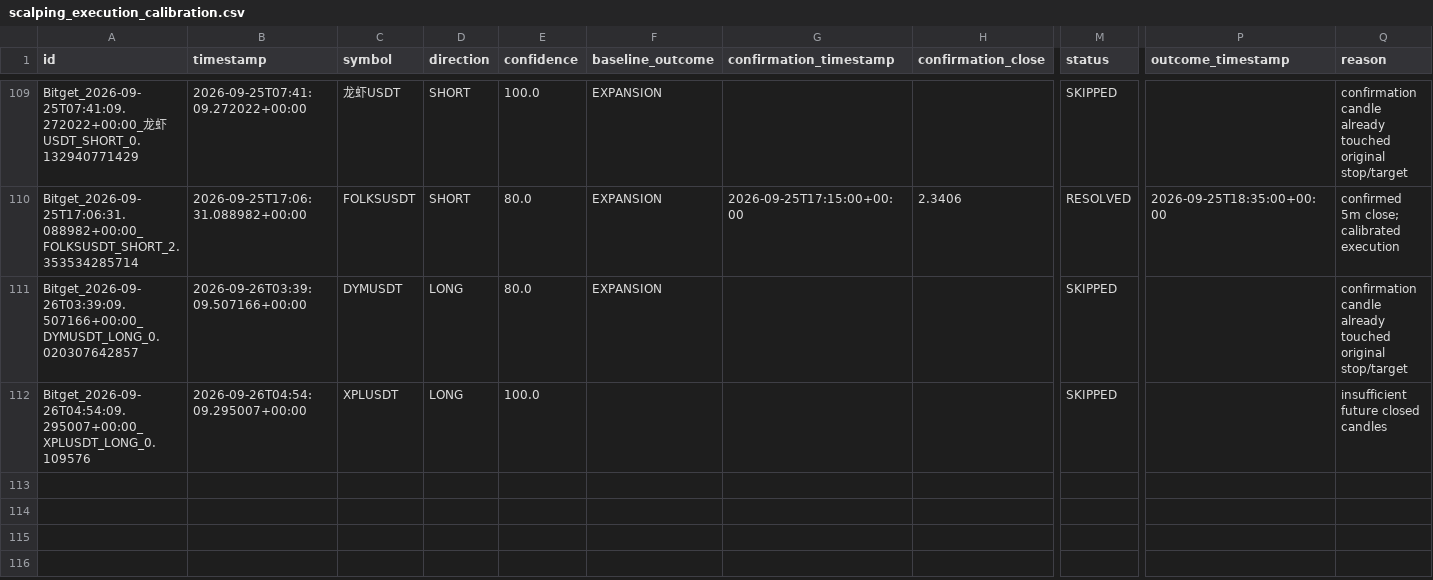
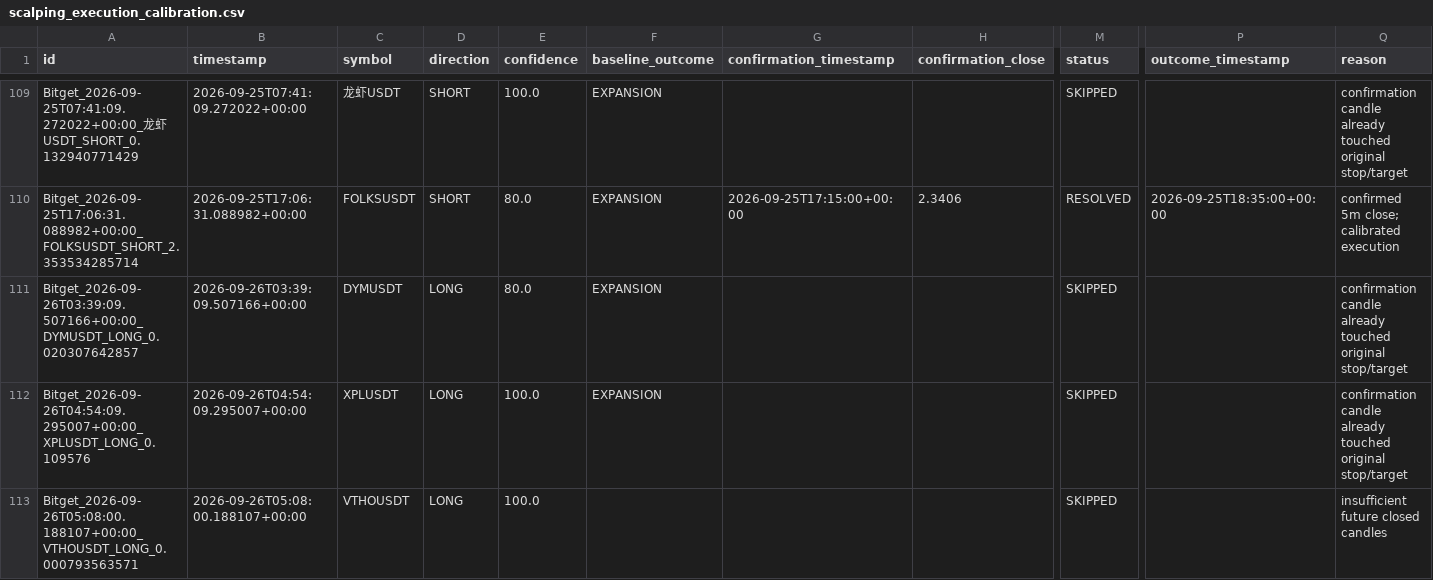
Before and after one commit to KikikJourney/Crypto-Scanner, a CSV file: data/scalping_execution_calibration.csv, drawn as a sheet; only a part is shown, gaps mark what is left out; rows hold the shown columns only; the diff names each change by its address in the sheet, - before the commit and + after, or states it on an @@ line.

```diff
--- a/data/scalping_execution_calibration.csv
+++ b/data/scalping_execution_calibration.csv
-F112 (baseline_outcome): (empty)
+F112 (baseline_outcome): EXPANSION
-Q112 (reason): insufficient future closed candles
+Q112 (reason): confirmation candle already touched original stop/target
+row 113: Bitget_2026-09-26T05:08:00.188107+00:00_VTHOUSDT_LONG_0.000793563571 | 2026-09-26T05:08:00.188107+00:00 | VTHOUSDT | LONG | 100.0 |  |  |  | SKIPPED |  | insufficient future closed candles
```
Also changed, not shown: data/scalping_action_history.csv, data/scalping_entry_location_40.csv, 14 other files.
